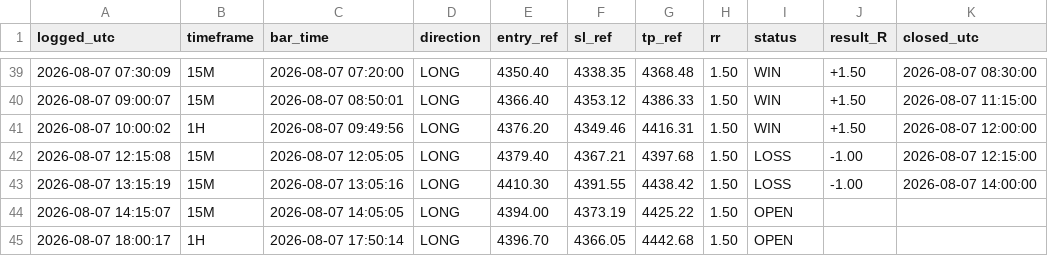
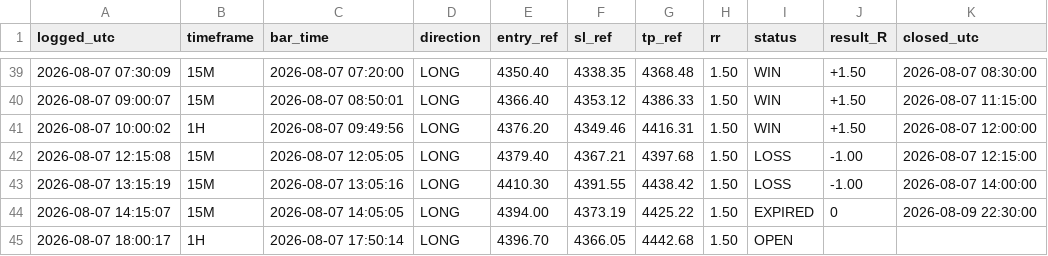
Before and after one commit to Edoardotrade/-xauusd-signal-bot, a CSV file: signals_log.csv, drawn as a sheet; only a part is shown, gaps mark what is left out.

Commit message:
log/stato: aggiornamento (engine)

```diff
--- a/signals_log.csv
+++ b/signals_log.csv
@@ -43,3 +43,3 @@ logged_utc,timeframe,bar_time,direction,entry_ref,sl_ref,tp_ref,rr,status,result
 2026-08-07 13:15:19,15M,2026-08-07 13:05:16,LONG,4410.30,4391.55,4438.42,1.50,LOSS,-1.00,2026-08-07 14:00:00
-2026-08-07 14:15:07,15M,2026-08-07 14:05:05,LONG,4394.00,4373.19,4425.22,1.50,OPEN,,
+2026-08-07 14:15:07,15M,2026-08-07 14:05:05,LONG,4394.00,4373.19,4425.22,1.50,EXPIRED,0,2026-08-09 22:30:00
 2026-08-07 18:00:17,1H,2026-08-07 17:50:14,LONG,4396.70,4366.05,4442.68,1.50,OPEN,,
```
